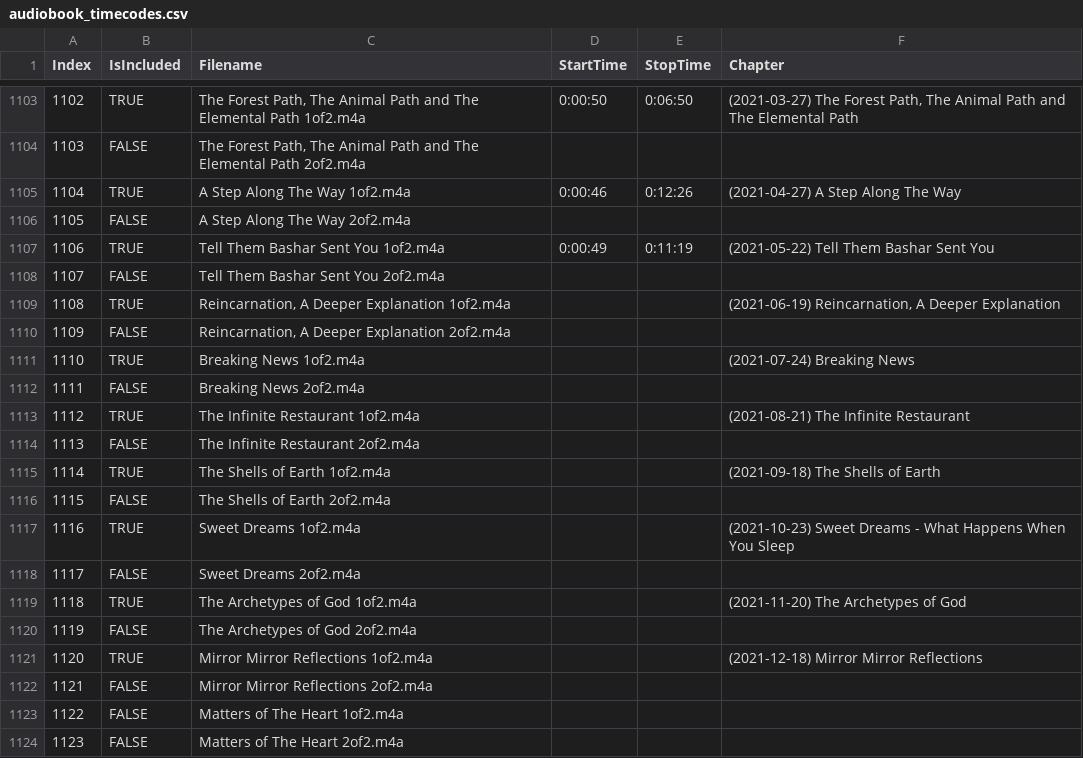
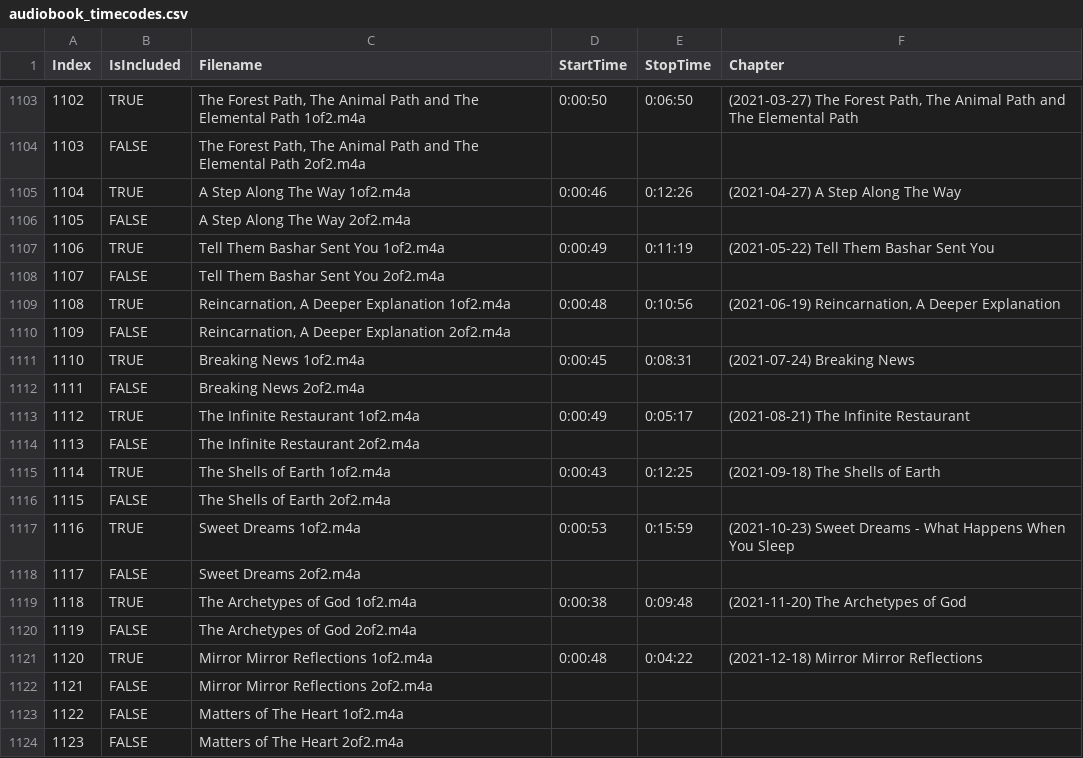
Before and after one commit to andrasfuchs/bashar-audiobook-creator, a CSV file: audiobook_timecodes.csv, drawn as a sheet; only a part is shown, gaps mark what is left out.

Commit message:
Add timecodes for all 2021 sessions

```diff
--- a/audiobook_timecodes.csv
+++ b/audiobook_timecodes.csv
@@ -1108,15 +1108,15 @@ Index;IsIncluded;Filename;StartTime;StopTime;Chapter
 1107;FALSE;Tell Them Bashar Sent You  2of2.m4a;;;
-1108;TRUE;Reincarnation, A Deeper Explanation  1of2.m4a;;;(2021-06-19) Reincarnation, A Deeper Explanation
+1108;TRUE;Reincarnation, A Deeper Explanation  1of2.m4a;0:00:48;0:10:56;(2021-06-19) Reincarnation, A Deeper Explanation
 1109;FALSE;Reincarnation, A Deeper Explanation  2of2.m4a;;;
-1110;TRUE;Breaking News  1of2.m4a;;;(2021-07-24) Breaking News
+1110;TRUE;Breaking News  1of2.m4a;0:00:45;0:08:31;(2021-07-24) Breaking News
 1111;FALSE;Breaking News  2of2.m4a;;;
-1112;TRUE;The Infinite Restaurant  1of2.m4a;;;(2021-08-21) The Infinite Restaurant
+1112;TRUE;The Infinite Restaurant  1of2.m4a;0:00:49;0:05:17;(2021-08-21) The Infinite Restaurant
 1113;FALSE;The Infinite Restaurant  2of2.m4a;;;
-1114;TRUE;The Shells of Earth  1of2.m4a;;;(2021-09-18) The Shells of Earth
+1114;TRUE;The Shells of Earth  1of2.m4a;0:00:43;0:12:25;(2021-09-18) The Shells of Earth
 1115;FALSE;The Shells of Earth  2of2.m4a;;;
-1116;TRUE;Sweet Dreams  1of2.m4a;;;(2021-10-23) Sweet Dreams - What Happens When You Sleep
+1116;TRUE;Sweet Dreams  1of2.m4a;0:00:53;0:15:59;(2021-10-23) Sweet Dreams - What Happens When You Sleep
 1117;FALSE;Sweet Dreams  2of2.m4a;;;
-1118;TRUE;The Archetypes of God  1of2.m4a;;;(2021-11-20) The Archetypes of God
+1118;TRUE;The Archetypes of God  1of2.m4a;0:00:38;0:09:48;(2021-11-20) The Archetypes of God
 1119;FALSE;The Archetypes of God  2of2.m4a;;;
-1120;TRUE;Mirror Mirror Reflections  1of2.m4a;;;(2021-12-18) Mirror Mirror Reflections
+1120;TRUE;Mirror Mirror Reflections  1of2.m4a;0:00:48;0:04:22;(2021-12-18) Mirror Mirror Reflections
 1121;FALSE;Mirror Mirror Reflections  2of2.m4a;;;
```
